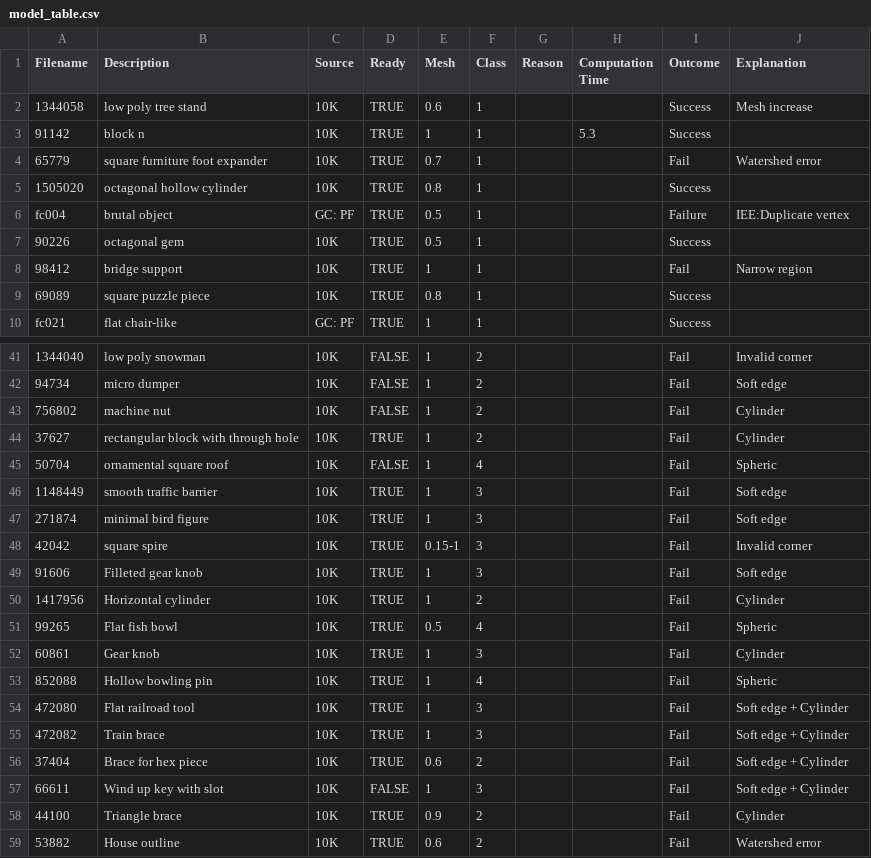
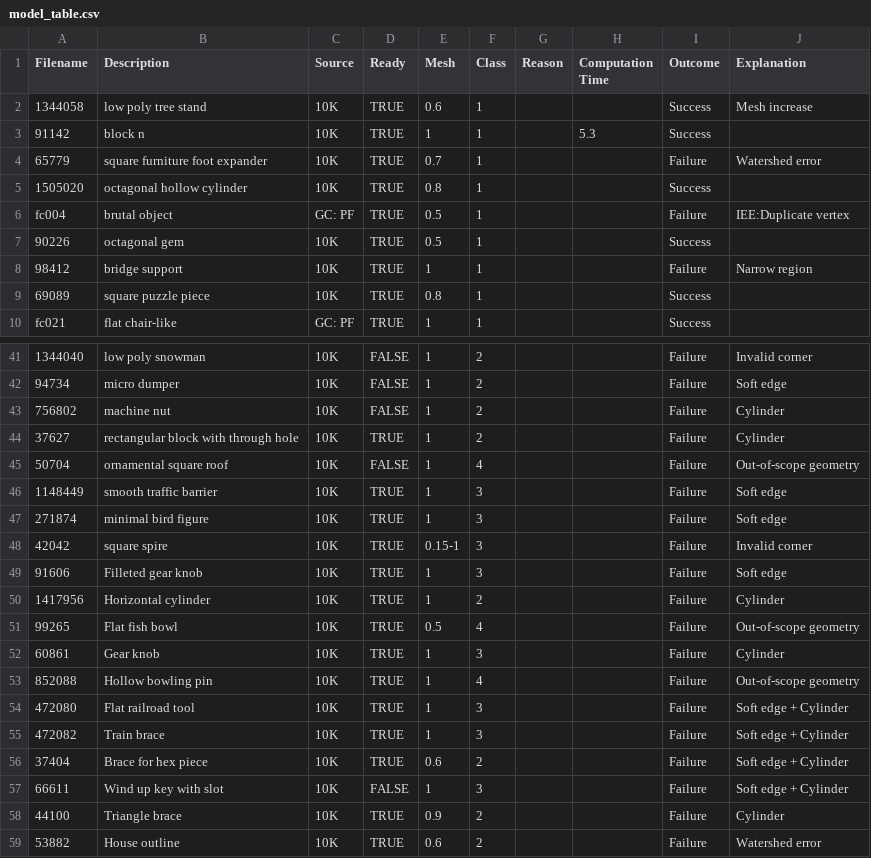
Before and after one commit to brianESte/master_thesis, a CSV file: resources/model_table.csv, drawn as a sheet; only a part is shown, gaps mark what is left out; the diff covers the shown part only; the diff names each change by its address in the sheet, - before the commit and + after, or states it on an @@ line.

```diff
--- a/resources/model_table.csv
+++ b/resources/model_table.csv
-I4 (Outcome): Fail
+I4 (Outcome): Failure
-I8 (Outcome): Fail
+I8 (Outcome): Failure
-I41:I59 (Outcome): Fail
+I41:I59 (Outcome): Failure
-J45 (Explanation): Spheric
+J45 (Explanation): Out-of-scope geometry
-J51 (Explanation): Spheric
+J51 (Explanation): Out-of-scope geometry
-J53 (Explanation): Spheric
+J53 (Explanation): Out-of-scope geometry
```
Also changed, not shown: 26 edited cells elsewhere in this file, 17 other files.
